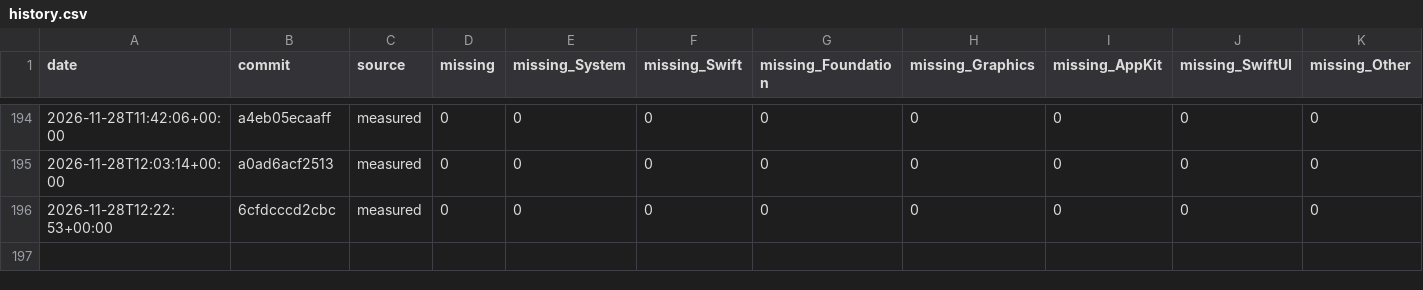
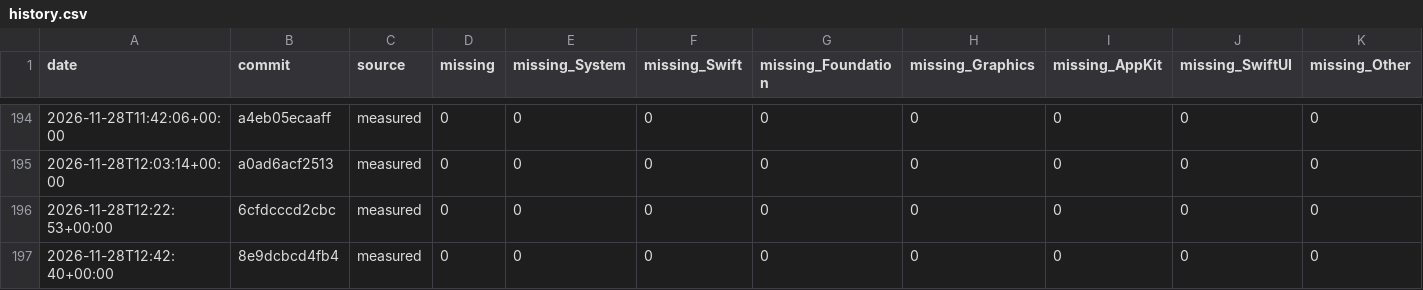
Before and after one commit to GhouI/bitten, a CSV file: history.csv, drawn as a sheet; only a part is shown, gaps mark what is left out; the diff names each change by its address in the sheet, - before the commit and + after, or states it on an @@ line.

```diff
--- a/history.csv
+++ b/history.csv
+row 197: 2026-11-28T12:42:40+00:00 | 8e9dcbcd4fb4 | measured | 0 | 0 | 0 | 0 | 0 | 0 | 0 | 0
```
Also changed, not shown: 1 other file.
